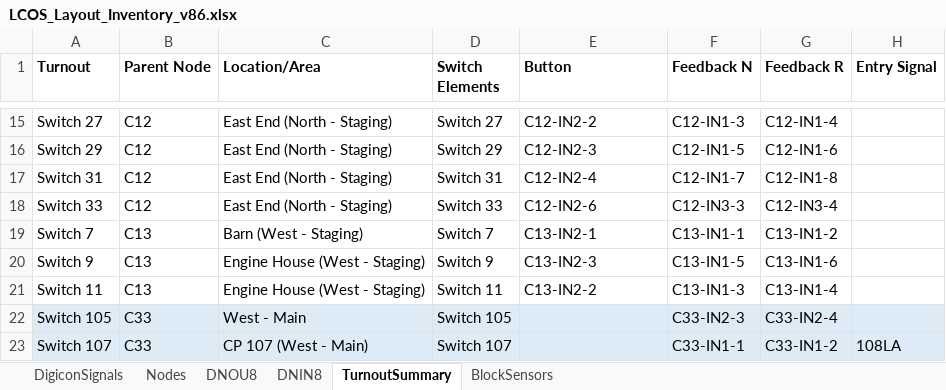
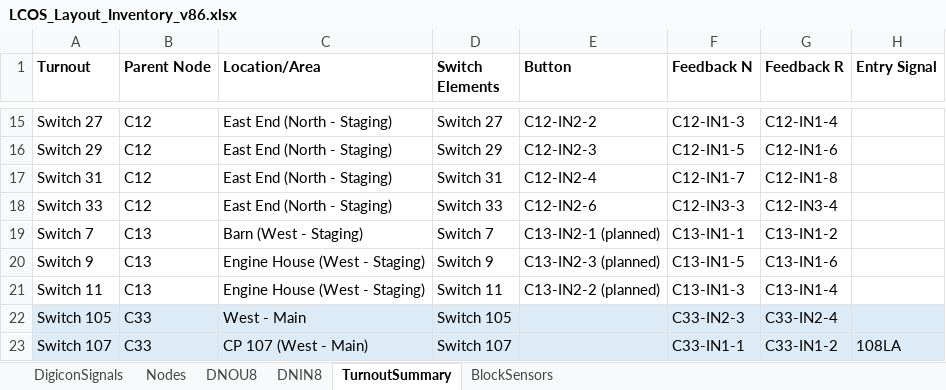
Before and after one commit to lnevo/hart, an Excel workbook: docs/wiring/LCOS_Layout_Inventory_v86.xlsx, sheet TurnoutSummary, drawn as a sheet; only a part is shown, gaps mark what is left out; values as stored, in another font and other column widths than the file's, no borders; the diff names each change by its address in the sheet, - before the commit and + after, or states it on an @@ line.

```diff
--- a/docs/wiring/LCOS_Layout_Inventory_v86.xlsx (sheet TurnoutSummary)
+++ b/docs/wiring/LCOS_Layout_Inventory_v86.xlsx (sheet TurnoutSummary)
-E19 (Button): C13-IN2-1
+E19 (Button): C13-IN2-1 (planned)
-E20 (Button): C13-IN2-3
+E20 (Button): C13-IN2-3 (planned)
-E21 (Button): C13-IN2-2
+E21 (Button): C13-IN2-2 (planned)
```
Also changed, not shown: sheet DNIN8, sheet Nodes, 6 other files.
